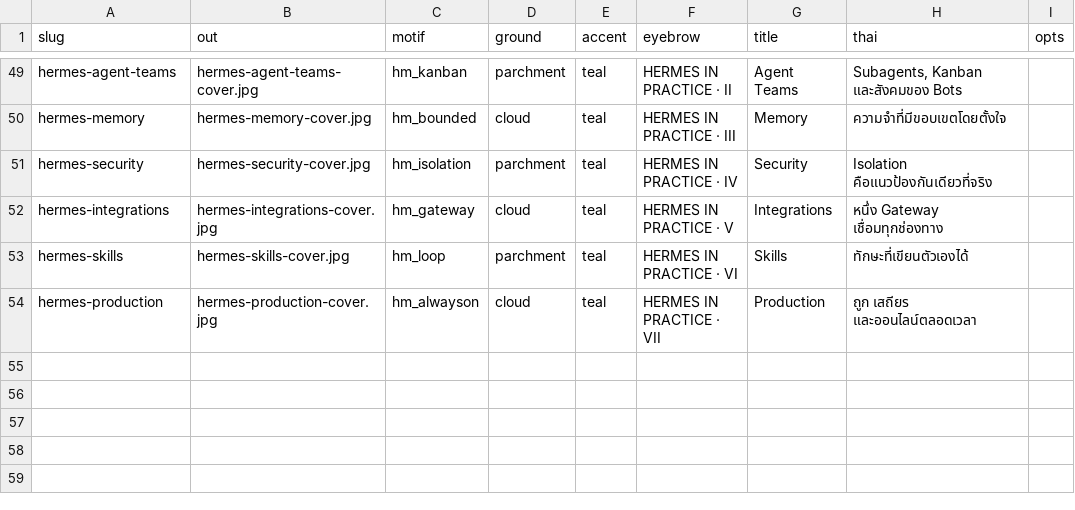
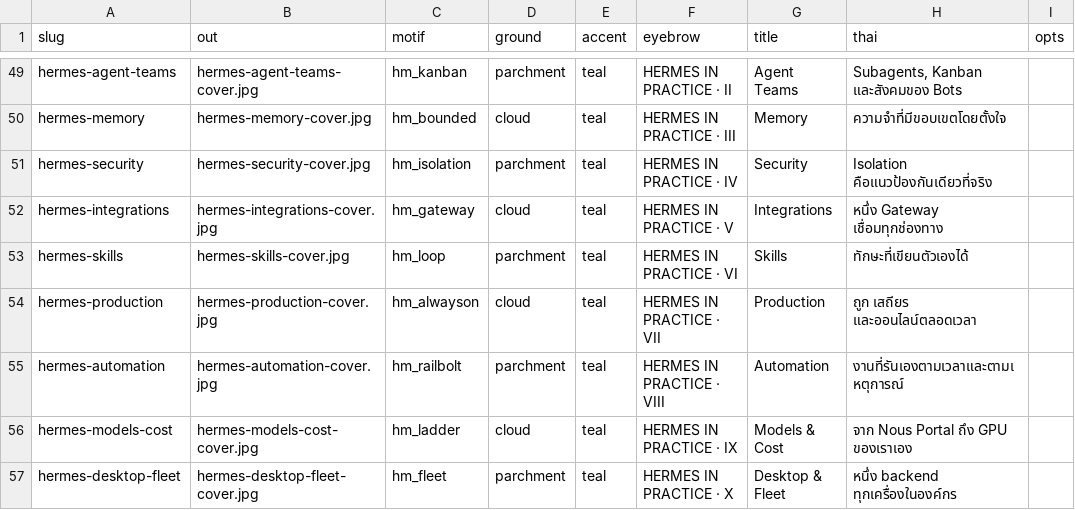
Before and after one commit to Anirach/Anirach.github.io, a TSV file: scripts/covers.tsv, drawn as a sheet; only a part is shown, gaps mark what is left out.

```diff
--- a/scripts/covers.tsv
+++ b/scripts/covers.tsv
@@ -54 +54,4 @@ hermes-skills	hermes-skills-cover.jpg	hm_loop	parchment	teal	HERMES IN PRACTICE
 hermes-production	hermes-production-cover.jpg	hm_alwayson	cloud	teal	HERMES IN PRACTICE · VII	Production	ถูก เสถียร และออนไลน์ตลอดเวลา	
+hermes-automation	hermes-automation-cover.jpg	hm_railbolt	parchment	teal	HERMES IN PRACTICE · VIII	Automation	งานที่รันเองตามเวลาและตามเหตุการณ์	
+hermes-models-cost	hermes-models-cost-cover.jpg	hm_ladder	cloud	teal	HERMES IN PRACTICE · IX	Models & Cost	จาก Nous Portal ถึง GPU ของเราเอง	
+hermes-desktop-fleet	hermes-desktop-fleet-cover.jpg	hm_fleet	parchment	teal	HERMES IN PRACTICE · X	Desktop & Fleet	หนึ่ง backend ทุกเครื่องในองค์กร	
```
Also changed, not shown: 24 other files.
